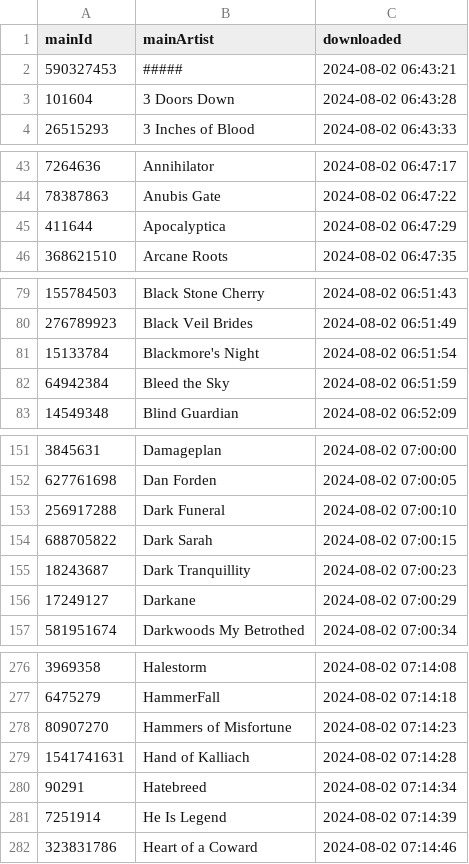
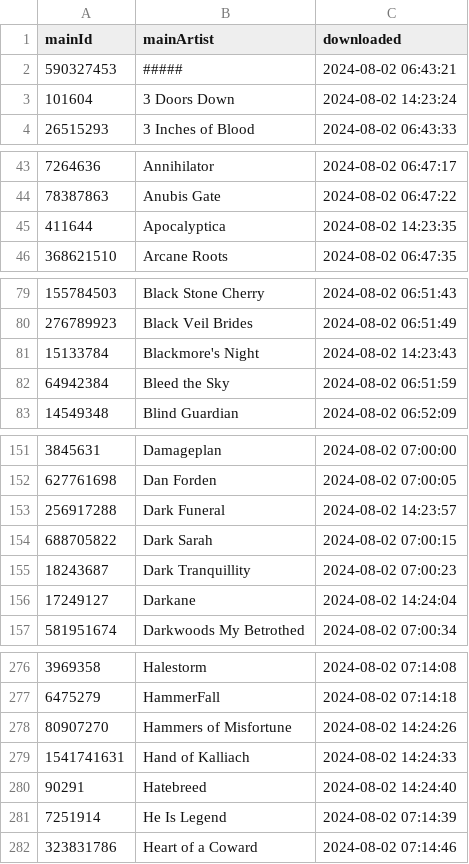
Before and after one commit to MushroomOFF/mushroomoff.github.io, a CSV file: Databases/AMR_artisitIDs.csv, drawn as a sheet; only a part is shown, gaps mark what is left out; the diff covers the shown part only.

Commit message:
Weekly update

```diff
--- a/Databases/AMR_artisitIDs.csv
+++ b/Databases/AMR_artisitIDs.csv
@@ -2,3 +2,3 @@ mainId;mainArtist;downloaded
 590327453;#####;2024-08-02 06:43:21
-101604;3 Doors Down;2024-08-02 06:43:28
+101604;3 Doors Down;2024-08-02 14:23:24
 26515293;3 Inches of Blood;2024-08-02 06:43:33
@@ -44,3 +44,3 @@ mainId;mainArtist;downloaded
 78387863;Anubis Gate;2024-08-02 06:47:22
-411644;Apocalyptica;2024-08-02 06:47:29
+411644;Apocalyptica;2024-08-02 14:23:35
 368621510;Arcane Roots;2024-08-02 06:47:35
@@ -80,3 +80,3 @@ mainId;mainArtist;downloaded
 276789923;Black Veil Brides;2024-08-02 06:51:49
-15133784;Blackmore's Night;2024-08-02 06:51:54
+15133784;Blackmore's Night;2024-08-02 14:23:43
 64942384;Bleed the Sky;2024-08-02 06:51:59
@@ -152,6 +152,6 @@ mainId;mainArtist;downloaded
 627761698;Dan Forden;2024-08-02 07:00:05
-256917288;Dark Funeral;2024-08-02 07:00:10
+256917288;Dark Funeral;2024-08-02 14:23:57
 688705822;Dark Sarah;2024-08-02 07:00:15
 18243687;Dark Tranquillity;2024-08-02 07:00:23
-17249127;Darkane;2024-08-02 07:00:29
+17249127;Darkane;2024-08-02 14:24:04
 581951674;Darkwoods My Betrothed;2024-08-02 07:00:34
@@ -277,5 +277,5 @@ mainId;mainArtist;downloaded
 6475279;HammerFall;2024-08-02 07:14:18
-80907270;Hammers of Misfortune;2024-08-02 07:14:23
-1541741631;Hand of Kalliach;2024-08-02 07:14:28
-90291;Hatebreed;2024-08-02 07:14:34
+80907270;Hammers of Misfortune;2024-08-02 14:24:26
+1541741631;Hand of Kalliach;2024-08-02 14:24:33
+90291;Hatebreed;2024-08-02 14:24:40
 7251914;He Is Legend;2024-08-02 07:14:39
```
Also changed, not shown: 11 edited cells elsewhere in this file.
